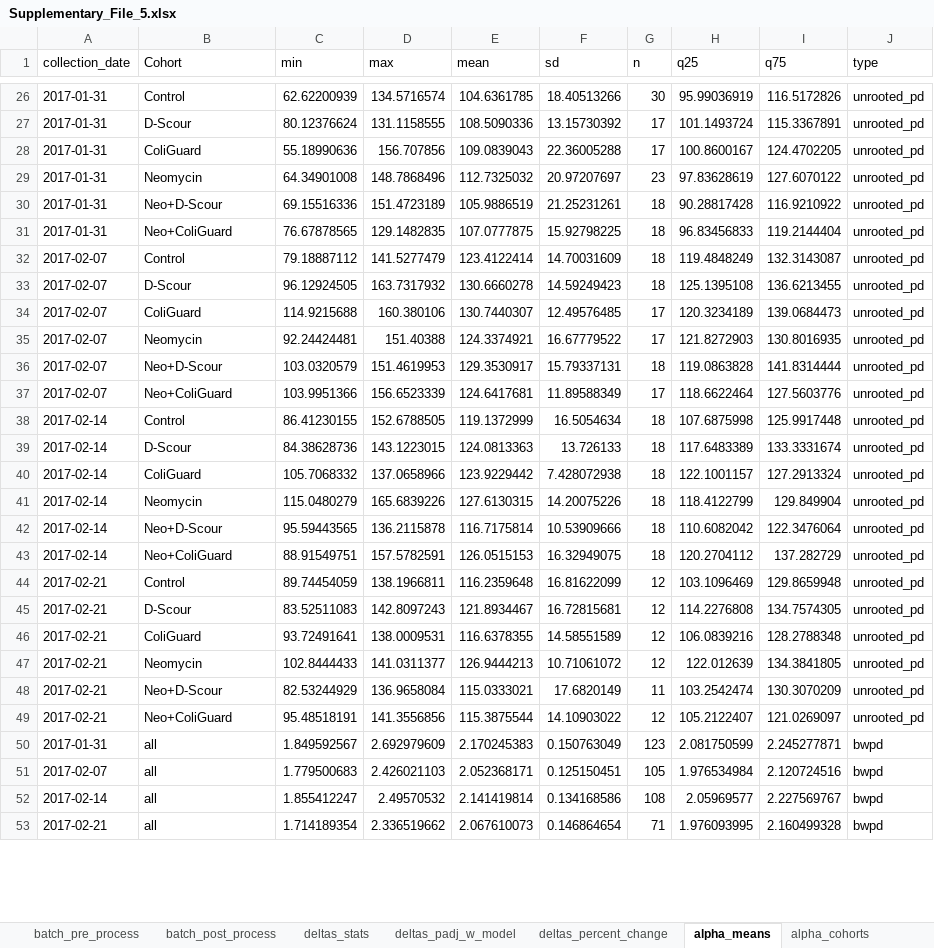
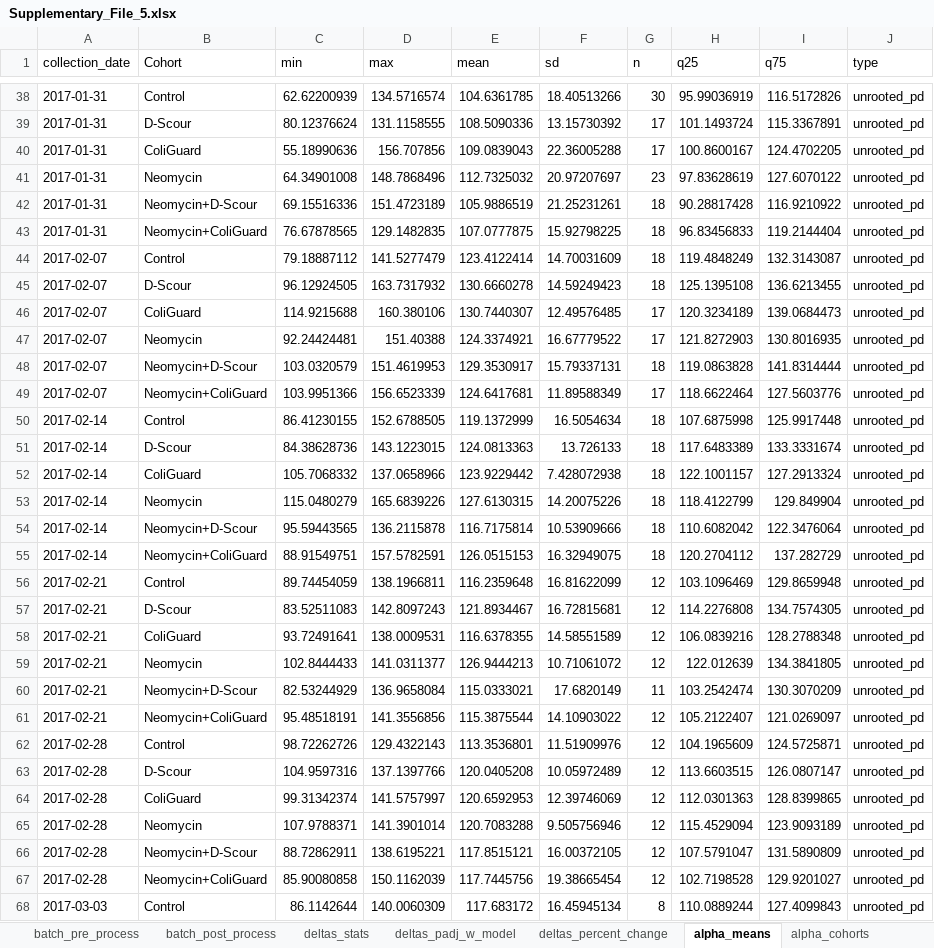
Before and after one commit to GaioTransposon/metapigs_base, an Excel workbook: out/Supplementary_File_5.xlsx, sheet alpha_means, drawn as a sheet; only a part is shown, gaps mark what is left out; the shorter side is filled out with more unchanged rows; values as stored, in another font and other column widths than the file's, no borders; addresses are those after the commit; the diff covers the shown part only; the diff names each change by its address in the sheet, - before the commit and + after, or states it on an @@ line.

```diff
--- a/out/Supplementary_File_5.xlsx (sheet alpha_means)
+++ b/out/Supplementary_File_5.xlsx (sheet alpha_means)
-B42 (Cohort): Neo+D-Scour
+B42 (Cohort): Neomycin+D-Scour
-B43 (Cohort): Neo+ColiGuard
+B43 (Cohort): Neomycin+ColiGuard
-B48 (Cohort): Neo+D-Scour
+B48 (Cohort): Neomycin+D-Scour
-B49 (Cohort): Neo+ColiGuard
+B49 (Cohort): Neomycin+ColiGuard
-B54 (Cohort): Neo+D-Scour
+B54 (Cohort): Neomycin+D-Scour
-B55 (Cohort): Neo+ColiGuard
+B55 (Cohort): Neomycin+ColiGuard
-B60 (Cohort): Neo+D-Scour
+B60 (Cohort): Neomycin+D-Scour
-B61 (Cohort): Neo+ColiGuard
+B61 (Cohort): Neomycin+ColiGuard
+row 62: 2017-02-28 | Control | 98.72262726 | 129.4322143 | 113.3536801 | 11.51909976 | 12 | 104.1965609 | 124.5725871 | unrooted_pd
+row 63: 2017-02-28 | D-Scour | 104.9597316 | 137.1397766 | 120.0405208 | 10.05972489 | 12 | 113.6603515 | 126.0807147 | unrooted_pd
+row 64: 2017-02-28 | ColiGuard | 99.31342374 | 141.5757997 | 120.6592953 | 12.39746069 | 12 | 112.0301363 | 128.8399865 | unrooted_pd
+row 65: 2017-02-28 | Neomycin | 107.9788371 | 141.3901014 | 120.7083288 | 9.505756946 | 12 | 115.4529094 | 123.9093189 | unrooted_pd
+row 66: 2017-02-28 | Neomycin+D-Scour | 88.72862911 | 138.6195221 | 117.8515121 | 16.00372105 | 12 | 107.5791047 | 131.5890809 | unrooted_pd
+row 67: 2017-02-28 | Neomycin+ColiGuard | 85.90080858 | 150.1162039 | 117.7445756 | 19.38665454 | 12 | 102.7198528 | 129.9201027 | unrooted_pd
+row 68: 2017-03-03 | Control | 86.1142644 | 140.0060309 | 117.683172 | 16.45945134 | 8 | 110.0889244 | 127.4099843 | unrooted_pd
```
Also changed, not shown: 19 added rows, 26 removed rows and 8 edited cells elsewhere in this sheet, sheet alpha_cohorts, other sheet tabs, out/stats.xlsx, 2 other files.
